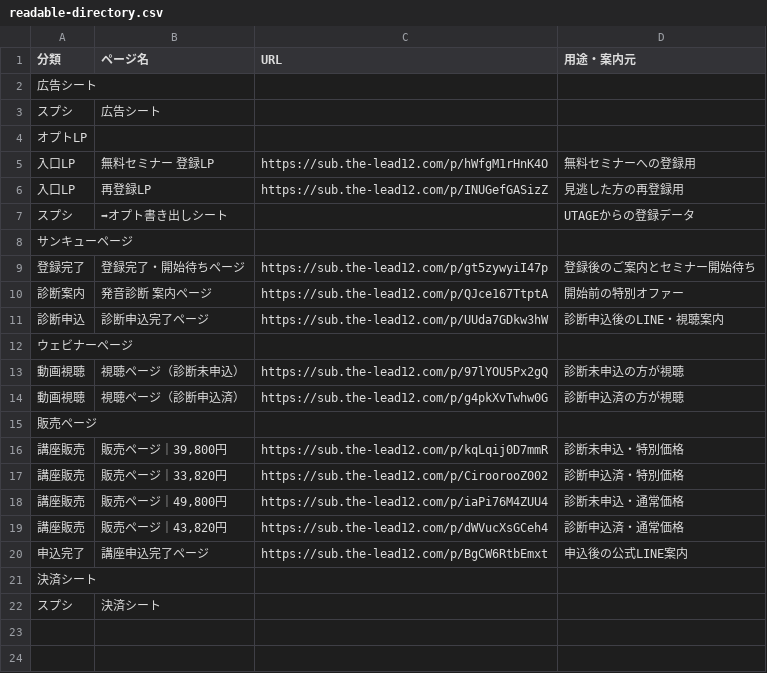
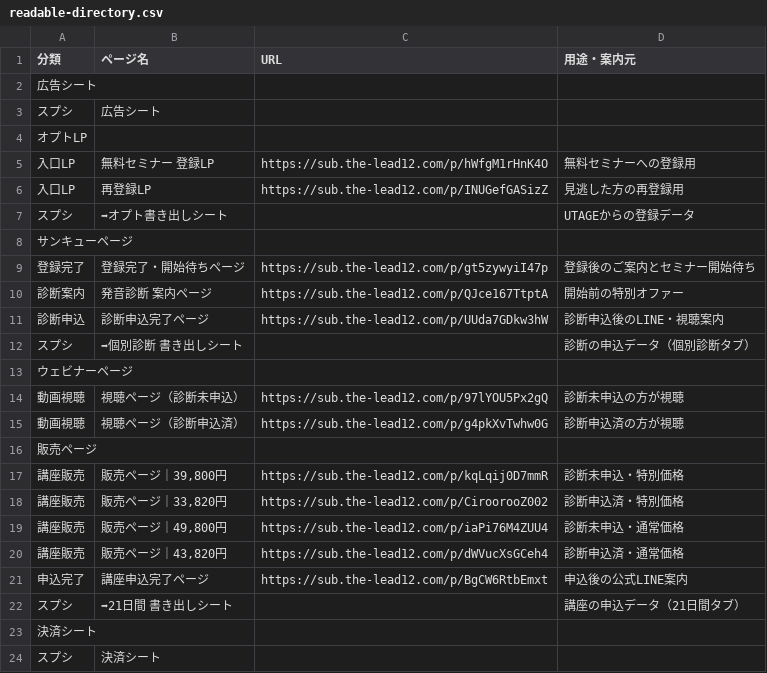
Before and after one commit to tanakayuc/static-pages, a CSV file: tsubota-21day-funnel-materials/readable-directory.csv, drawn as a sheet.

```diff
--- a/tsubota-21day-funnel-materials/readable-directory.csv
+++ b/tsubota-21day-funnel-materials/readable-directory.csv
@@ -11,2 +11,3 @@
 診断申込,診断申込完了ページ,https://sub.the-lead12.com/p/UUda7GDkw3hW,診断申込後のLINE・視聴案内
+スプシ,➡個別診断 書き出しシート,,診断の申込データ（個別診断タブ）
 ウェビナーページ,,,
@@ -20,2 +21,3 @@
 申込完了,講座申込完了ページ,https://sub.the-lead12.com/p/BgCW6RtbEmxt,申込後の公式LINE案内
+スプシ,➡21日間 書き出しシート,,講座の申込データ（21日間タブ）
 決済シート,,,
```
Also changed, not shown: 1 other file.
